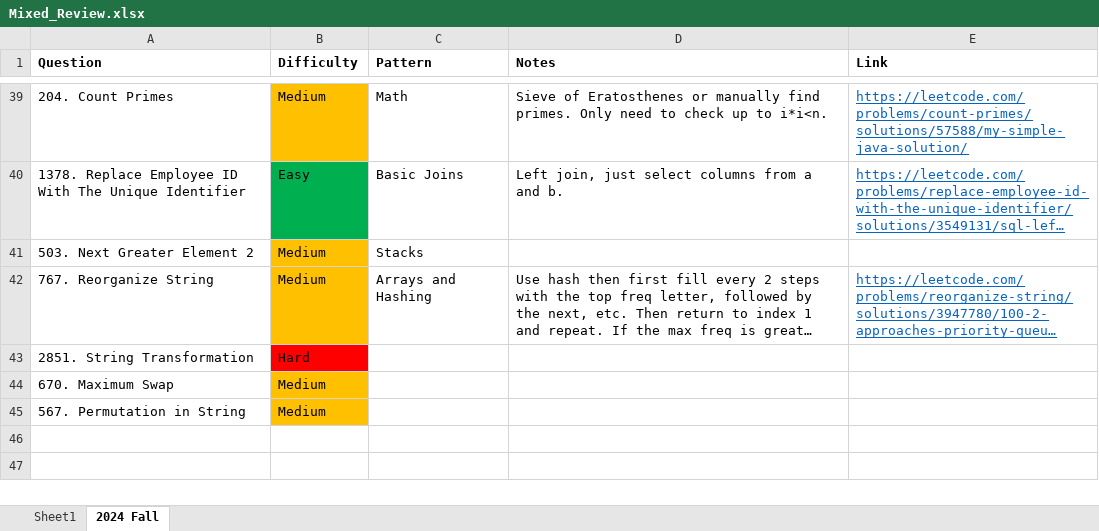
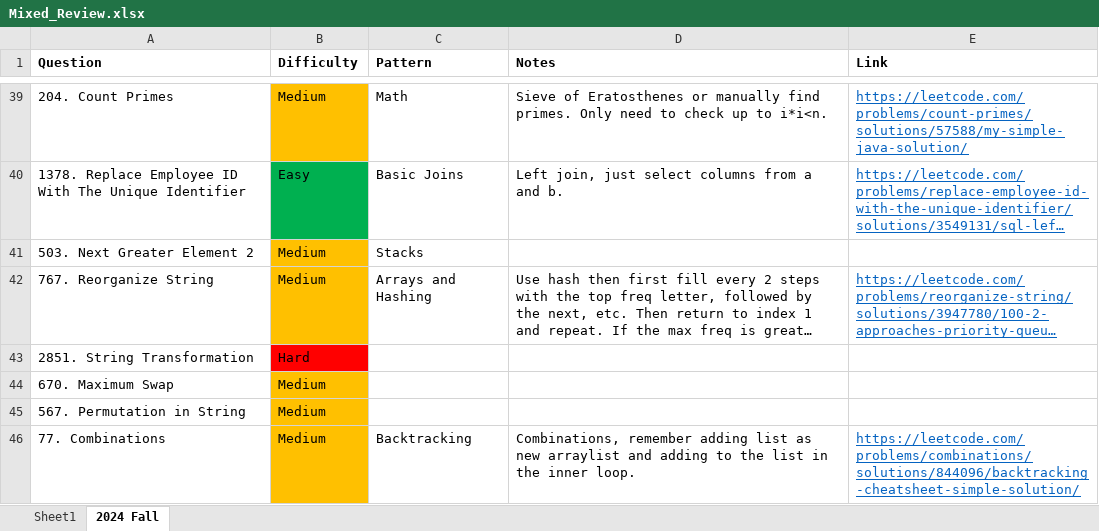
Before and after one commit to park-jsdev/library, an Excel workbook: java/Mixed_Review.xlsx, sheet 2024 Fall, drawn as a sheet; only a part is shown, gaps mark what is left out; long unchanged cells end in …; values as stored, in another font and other column widths than the file's, no borders; table styles not drawn; the diff names each change by its address in the sheet, - before the commit and + after, or states it on an @@ line.

Commit message:
backtracking practice

```diff
--- a/java/Mixed_Review.xlsx (sheet 2024 Fall)
+++ b/java/Mixed_Review.xlsx (sheet 2024 Fall)
+row 46: 77. Combinations | Medium | Backtracking | Combinations, remember adding list as new arraylist and adding to the list in the inner loop. | https://leetcode.com/problems/combinations/solutions/844096/backtracking-cheatsheet-simple-solution/
```
